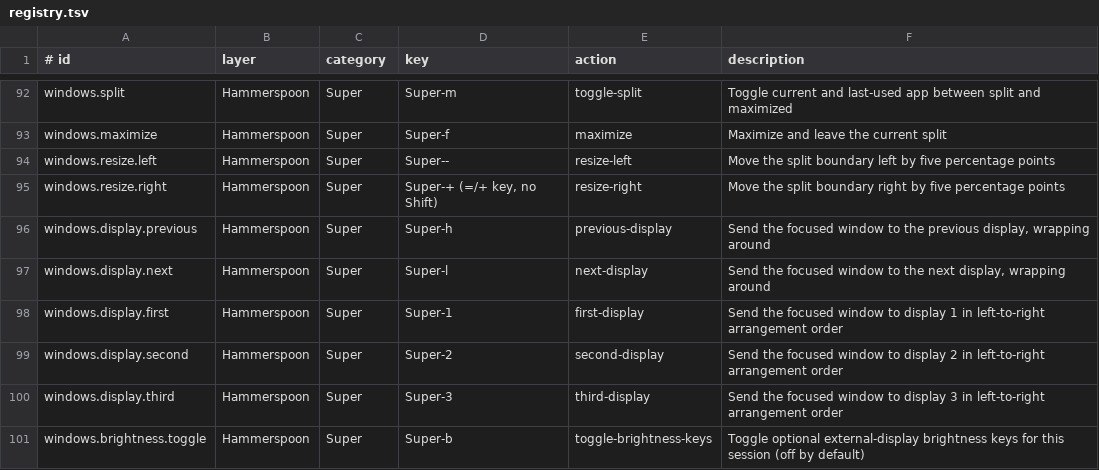
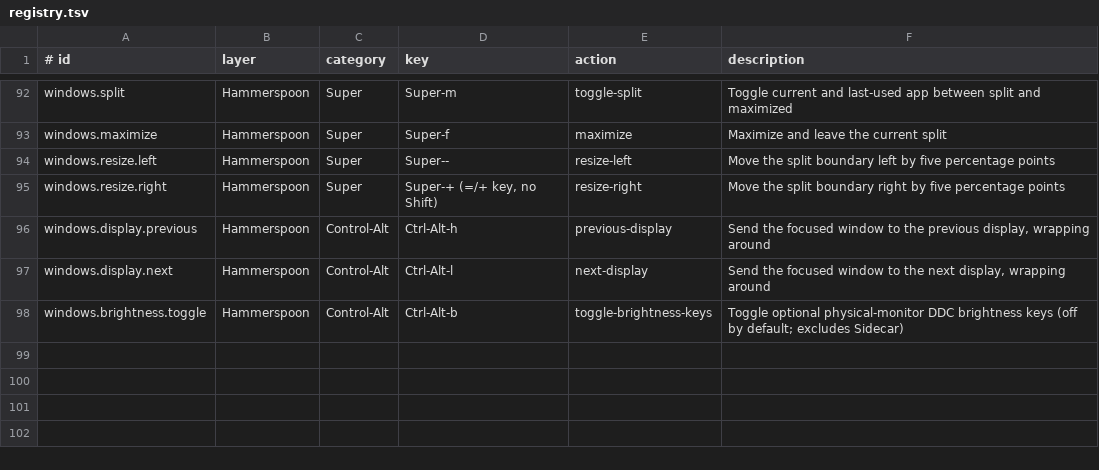
Before and after one commit to faustozamparelli/Dotfiles, a TSV file: .config/keymaps/registry.tsv, drawn as a sheet; only a part is shown, gaps mark what is left out.

Commit message:
Reserve Super for original controls and handle Sidecar brightness limits

```diff
--- a/.config/keymaps/registry.tsv
+++ b/.config/keymaps/registry.tsv
@@ -95,7 +95,4 @@ windows.resize.left	Hammerspoon	Super	Super--	resize-left	Move the split boundar
 windows.resize.right	Hammerspoon	Super	Super-+ (=/+ key, no Shift)	resize-right	Move the split boundary right by five percentage points
-windows.display.previous	Hammerspoon	Super	Super-h	previous-display	Send the focused window to the previous display, wrapping around
-windows.display.next	Hammerspoon	Super	Super-l	next-display	Send the focused window to the next display, wrapping around
-windows.display.first	Hammerspoon	Super	Super-1	first-display	Send the focused window to display 1 in left-to-right arrangement order
-windows.display.second	Hammerspoon	Super	Super-2	second-display	Send the focused window to display 2 in left-to-right arrangement order
-windows.display.third	Hammerspoon	Super	Super-3	third-display	Send the focused window to display 3 in left-to-right arrangement order
-windows.brightness.toggle	Hammerspoon	Super	Super-b	toggle-brightness-keys	Toggle optional external-display brightness keys for this session (off by default)
+windows.display.previous	Hammerspoon	Control-Alt	Ctrl-Alt-h	previous-display	Send the focused window to the previous display, wrapping around
+windows.display.next	Hammerspoon	Control-Alt	Ctrl-Alt-l	next-display	Send the focused window to the next display, wrapping around
+windows.brightness.toggle	Hammerspoon	Control-Alt	Ctrl-Alt-b	toggle-brightness-keys	Toggle optional physical-monitor DDC brightness keys (off by default; excludes Sidecar)
```
Also changed, not shown: 4 other files.
